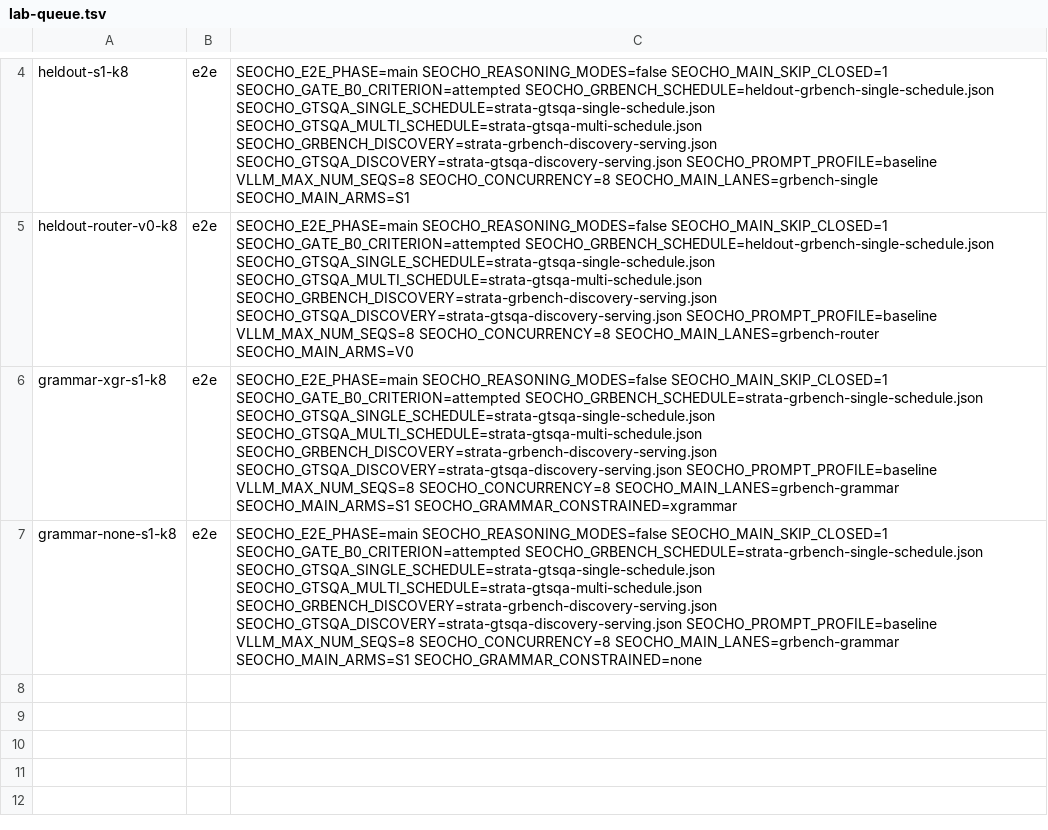
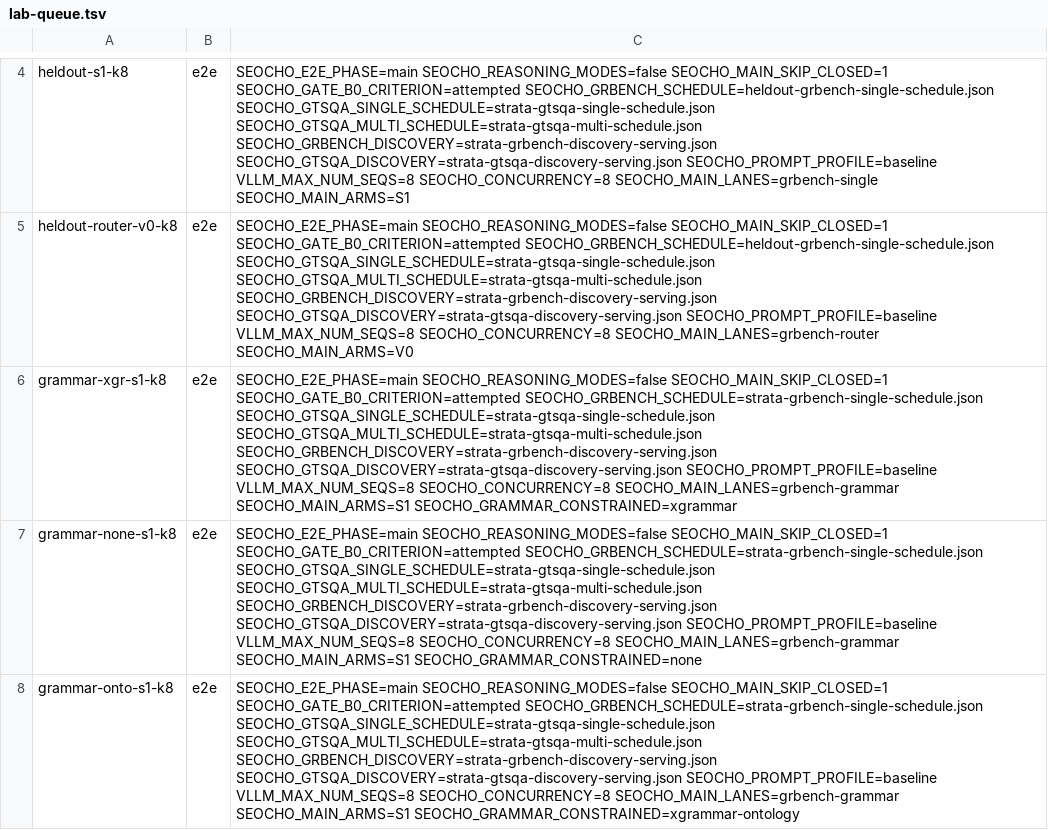
Before and after one commit to tteon/gare2e, a TSV file: .seocho/benchmarks/agentic-os/strata-v2/session-O/lab-queue.tsv, drawn as a sheet; only a part is shown, gaps mark what is left out; the diff names each change by its address in the sheet, - before the commit and + after, or states it on an @@ line.

```diff
--- a/.seocho/benchmarks/agentic-os/strata-v2/session-O/lab-queue.tsv
+++ b/.seocho/benchmarks/agentic-os/strata-v2/session-O/lab-queue.tsv
+row 8: grammar-onto-s1-k8 | e2e | SEOCHO_E2E_PHASE=main SEOCHO_REASONING_MODES=false SEOCHO_MAIN_SKIP_CLOSED=1 SEOCHO_GATE_B0_CRITERION=attempted SEOCHO_GRBENCH_SCHEDULE=strata-grbench-single-schedule.json SEOCHO_GTSQA_SINGLE_SCHEDULE=strata-gtsqa-single-schedule.json SEOCHO_GTSQA_MULTI_SCHEDULE=strata-gtsqa-multi-schedule.json SEOCHO_GRBENCH_DISCOVERY=strata-grbench-discovery-serving.json SEOCHO_GTSQA_DISCOVERY=strata-gtsqa-discovery-serving.json SEOCHO_PROMPT_PROFILE=baseline VLLM_MAX_NUM_SEQS=8 SEOCHO_CONCURRENCY=8 SEOCHO_MAIN_LANES=grbench-grammar SEOCHO_MAIN_ARMS=S1 SEOCHO_GRAMMAR_CONSTRAINED=xgrammar-ontology
```
Also changed, not shown: 5 other files.
